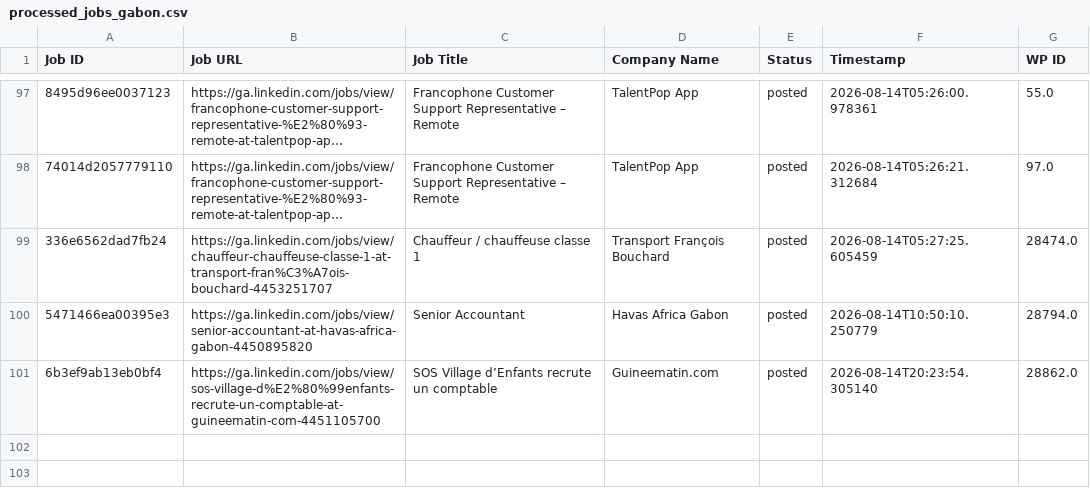
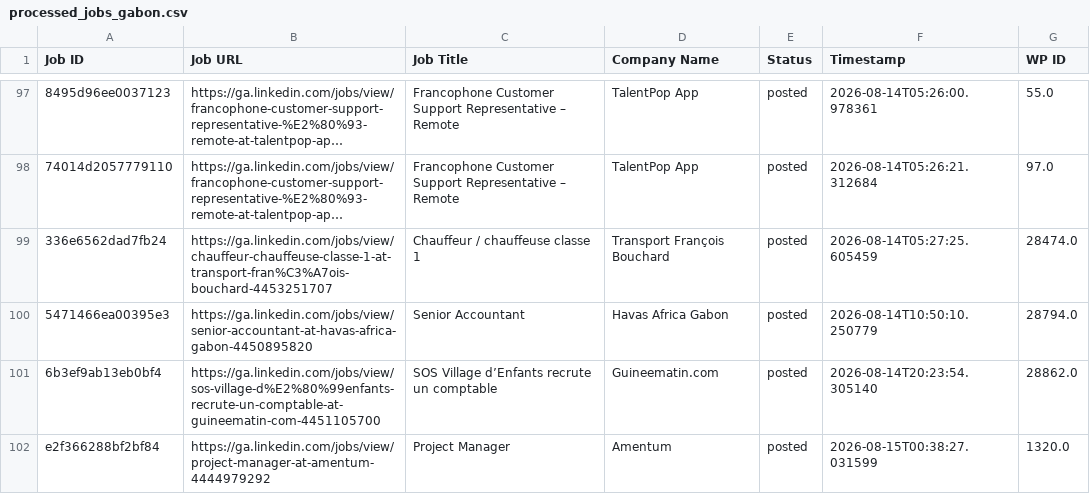
Before and after one commit to projectfetcher/ga, a CSV file: processed_jobs_gabon.csv, drawn as a sheet; only a part is shown, gaps mark what is left out; long unchanged cells end in …; the diff names each change by its address in the sheet, - before the commit and + after, or states it on an @@ line.

```diff
--- a/processed_jobs_gabon.csv
+++ b/processed_jobs_gabon.csv
+row 102: e2f366288bf2bf84 | https://ga.linkedin.com/jobs/view/project-manager-at-amentum-4444979292 | Project Manager | Amentum | posted | 2026-08-15T00:38:27.031599 | 1320.0
```
